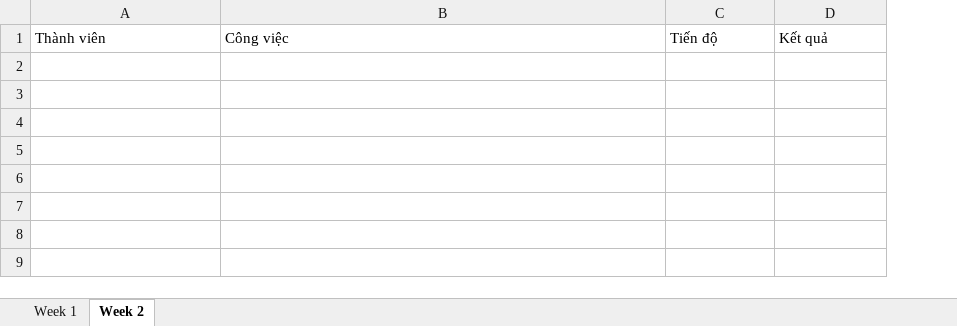
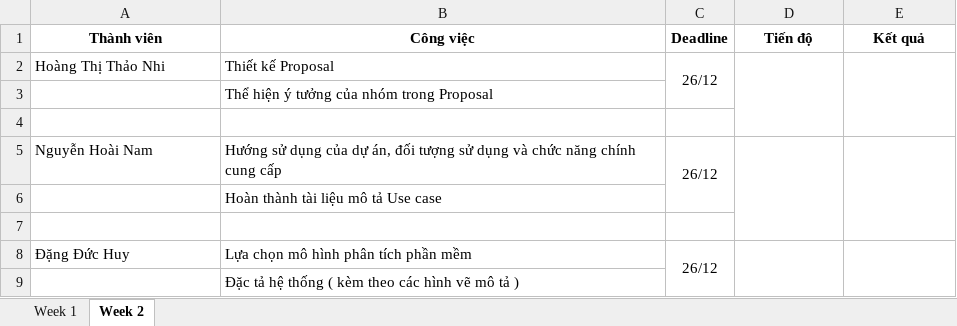
Before and after one commit to DangHuy04/_N06-PTTKPM_Nhom11, an Excel workbook: Documents/Plan.xlsx, sheet Week 2, drawn as a sheet; values as stored, in another font and other column widths than the file's, no borders; addresses are those after the commit; the diff names each change by its address in the sheet, - before the commit and + after, or states it on an @@ line.

Commit message:
docs : Plan Week 2

```diff
--- a/Documents/Plan.xlsx (sheet Week 2)
+++ b/Documents/Plan.xlsx (sheet Week 2)
+column C (Deadline), empty
@@ A1:B1 bold: off → on, alignment: left → center @@
@@ D1:E1 bold: off → on, alignment: left → center @@
+row 2: Hoàng Thị Thảo Nhi | Thiết kế Proposal | 26/12
+row 3:  | Thể hiện ý tưởng của nhóm trong Proposal
+row 4: (empty)
+row 5: Nguyễn Hoài Nam | Hướng sử dụng của dự án, đối tượng sử dụng và chức năng chính cung cấp | 26/12
+row 6:  | Hoàn thành tài liệu mô tả Use case
+row 7: (empty)
+row 8: Đặng Đức Huy | Lựa chọn mô hình phân tích phần mềm | 26/12
+row 9:  | Đặc tả hệ thống ( kèm theo các hình vẽ mô tả )
```
Also changed, not shown: sheet Week 1.
